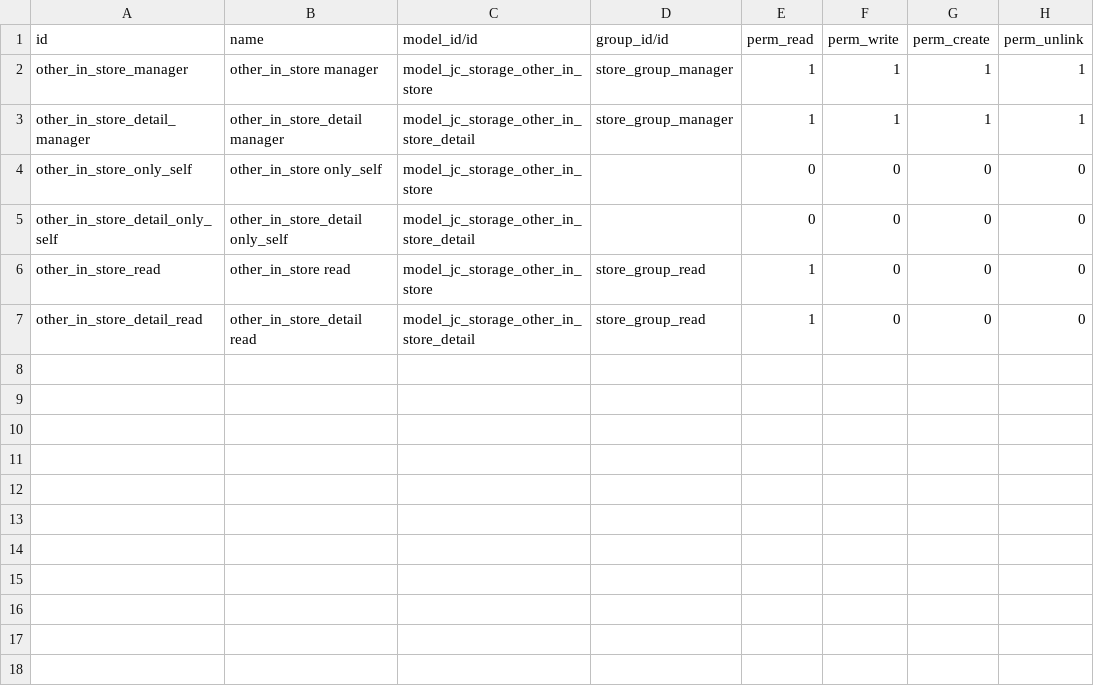
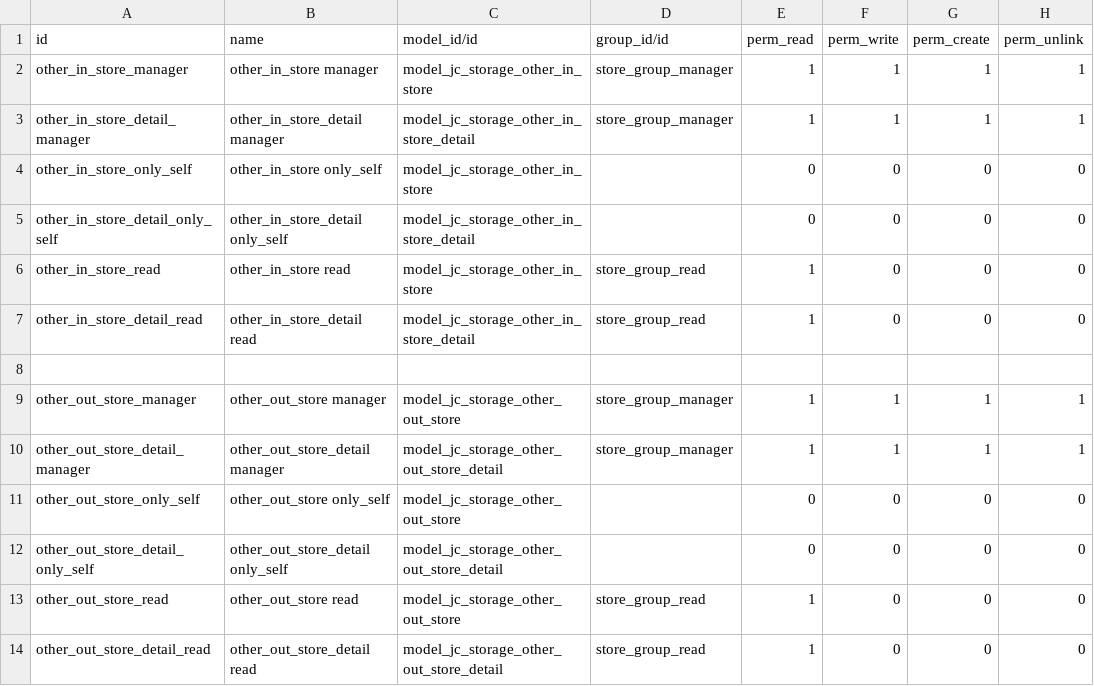
Before and after one commit to Eric2015-8/studyDemo, a CSV file: jc_storage/security/ir.model.access.csv, drawn as a sheet.

```diff
--- a/jc_storage/security/ir.model.access.csv
+++ b/jc_storage/security/ir.model.access.csv
@@ -7 +7,8 @@ other_in_store_read,other_in_store read,model_jc_storage_other_in_store,store_gr
 other_in_store_detail_read,other_in_store_detail read,model_jc_storage_other_in_store_detail,store_group_read,1,0,0,0
+
+other_out_store_manager,other_out_store manager,model_jc_storage_other_out_store,store_group_manager,1,1,1,1
+other_out_store_detail_manager,other_out_store_detail manager,model_jc_storage_other_out_store_detail,store_group_manager,1,1,1,1
+other_out_store_only_self,other_out_store only_self,model_jc_storage_other_out_store,,0,0,0,0
+other_out_store_detail_only_self,other_out_store_detail only_self,model_jc_storage_other_out_store_detail,,0,0,0,0
+other_out_store_read,other_out_store read,model_jc_storage_other_out_store,store_group_read,1,0,0,0
+other_out_store_detail_read,other_out_store_detail read,model_jc_storage_other_out_store_detail,store_group_read,1,0,0,0
```
Also changed, not shown: 5 other files.
